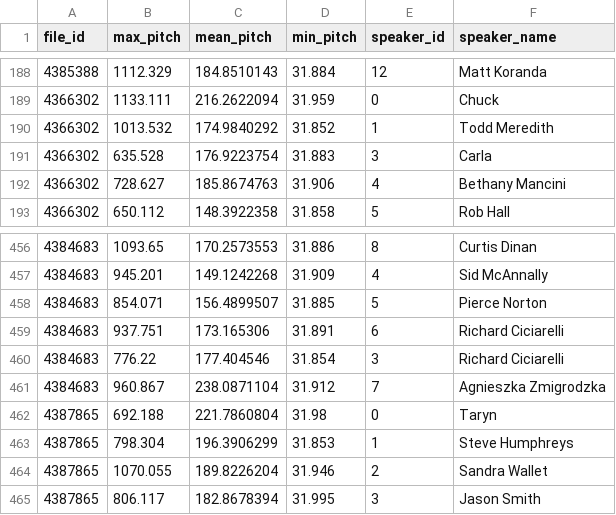
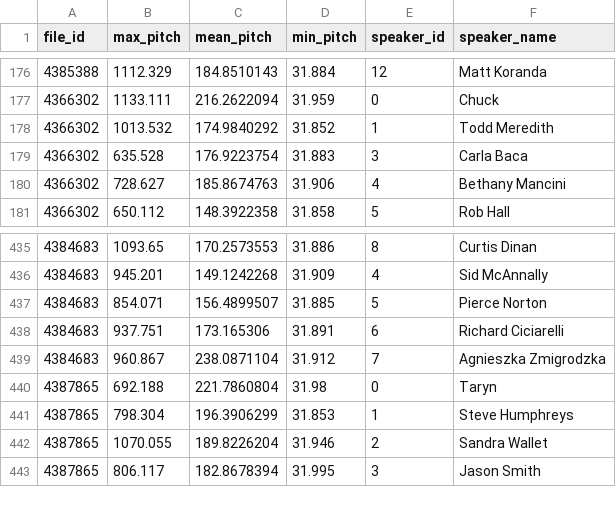
Before and after one commit to revdotcom/speech-datasets, a CSV file: earnings21/speaker-metadata.csv, drawn as a sheet; only a part is shown, gaps mark what is left out; the diff covers the shown part only.

```diff
--- a/earnings21/speaker-metadata.csv
+++ b/earnings21/speaker-metadata.csv
@@ -190,3 +178,3 @@ file_id,max_pitch,mean_pitch,min_pitch,speaker_id,speaker_name
 4366302,1013.532,174.9840292,31.852,1,Todd Meredith
-4366302,635.528,176.9223754,31.883,3,Carla
+4366302,635.528,176.9223754,31.883,3,Carla Baca
 4366302,728.627,185.8674763,31.906,4,Bethany Mancini
@@ -459,3 +438,2 @@ file_id,max_pitch,mean_pitch,min_pitch,speaker_id,speaker_name
 4384683,937.751,173.165306,31.891,6,Richard Ciciarelli
-4384683,776.22,177.404546,31.854,3,Richard Ciciarelli
 4384683,960.867,238.0871104,31.912,7,Agnieszka Zmigrodzka
```
Also changed, not shown: 21 removed rows and 1 edited cell elsewhere in this file, earnings21/file-metadata.csv.
